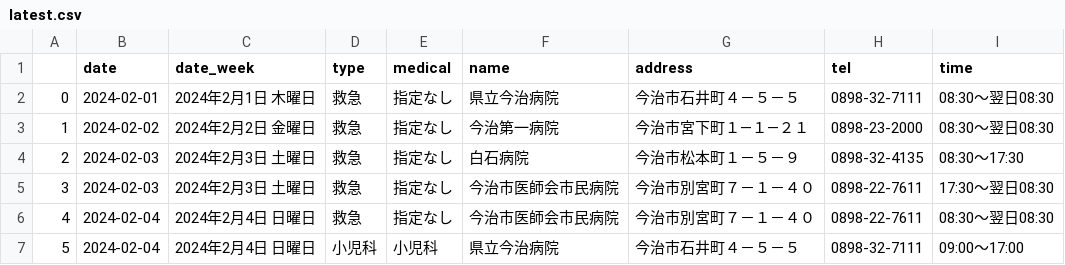
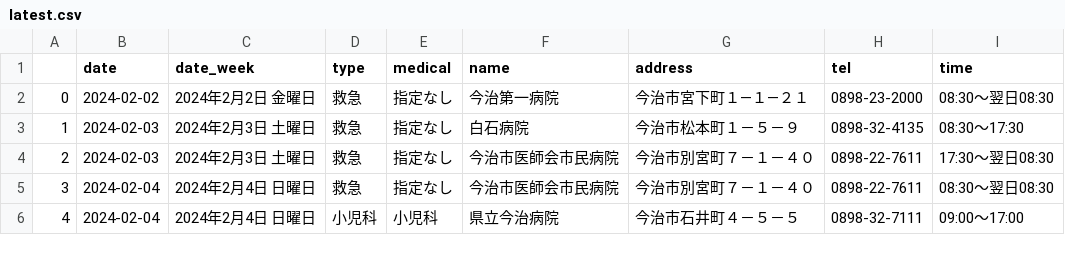
Before and after one commit to imabari/er-bot, a CSV file: latest.csv, drawn as a sheet; only a part is shown; removed rows and columns are numbered as before the commit, all else as after; the diff names each change by its address in the sheet, - before the commit and + after, or states it on an @@ line.

```diff
--- a/latest.csv
+++ b/latest.csv
-row 2: 0 | 2024-02-01 | 2024年2月1日 木曜日 | 救急 | 指定なし | 県立今治病院 | 今治市石井町４－５－５ | 0898-32-7111 | 08:30～翌日08:30
@@ column A renumbered from row 2 down @@
```
Also changed, not shown: 1 other file.
